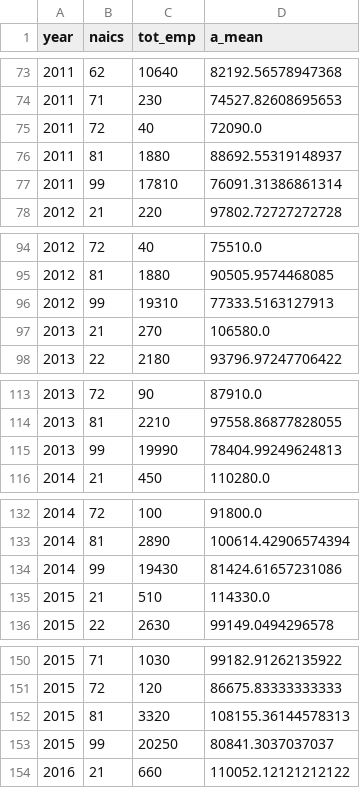
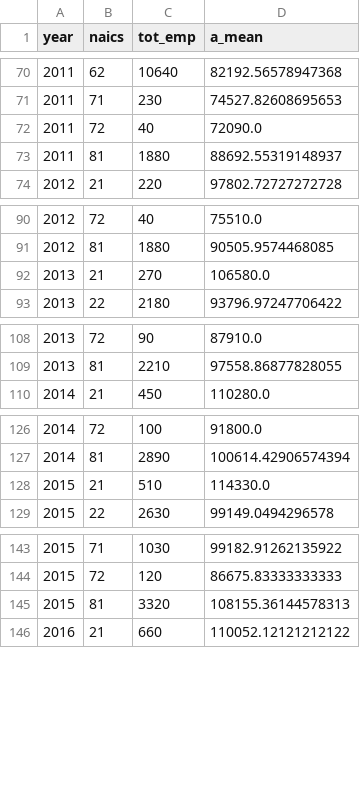
Before and after one commit to Nosferican/Estimating-Resource-Costs, a CSV file: data/oews_15-1256.csv, drawn as a sheet; only a part is shown, gaps mark what is left out; the diff covers the shown part only.

```diff
--- a/data/oews_15-1256.csv
+++ b/data/oews_15-1256.csv
@@ -76,3 +73,2 @@ year,naics,tot_emp,a_mean
 2011,81,1880,88692.55319148937
-2011,99,17810,76091.31386861314
 2012,21,220,97802.72727272728
@@ -95,3 +91,2 @@ year,naics,tot_emp,a_mean
 2012,81,1880,90505.9574468085
-2012,99,19310,77333.5163127913
 2013,21,270,106580.0
@@ -114,3 +109,2 @@ year,naics,tot_emp,a_mean
 2013,81,2210,97558.86877828055
-2013,99,19990,78404.99249624813
 2014,21,450,110280.0
@@ -133,3 +127,2 @@ year,naics,tot_emp,a_mean
 2014,81,2890,100614.42906574394
-2014,99,19430,81424.61657231086
 2015,21,510,114330.0
@@ -152,3 +145,2 @@ year,naics,tot_emp,a_mean
 2015,81,3320,108155.36144578313
-2015,99,20250,80841.3037037037
 2016,21,660,110052.12121212122
```
Also changed, not shown: 7 removed rows and 3 moved rows elsewhere in this file, data/person_monthly_resource_cost.csv, 18 other files.
